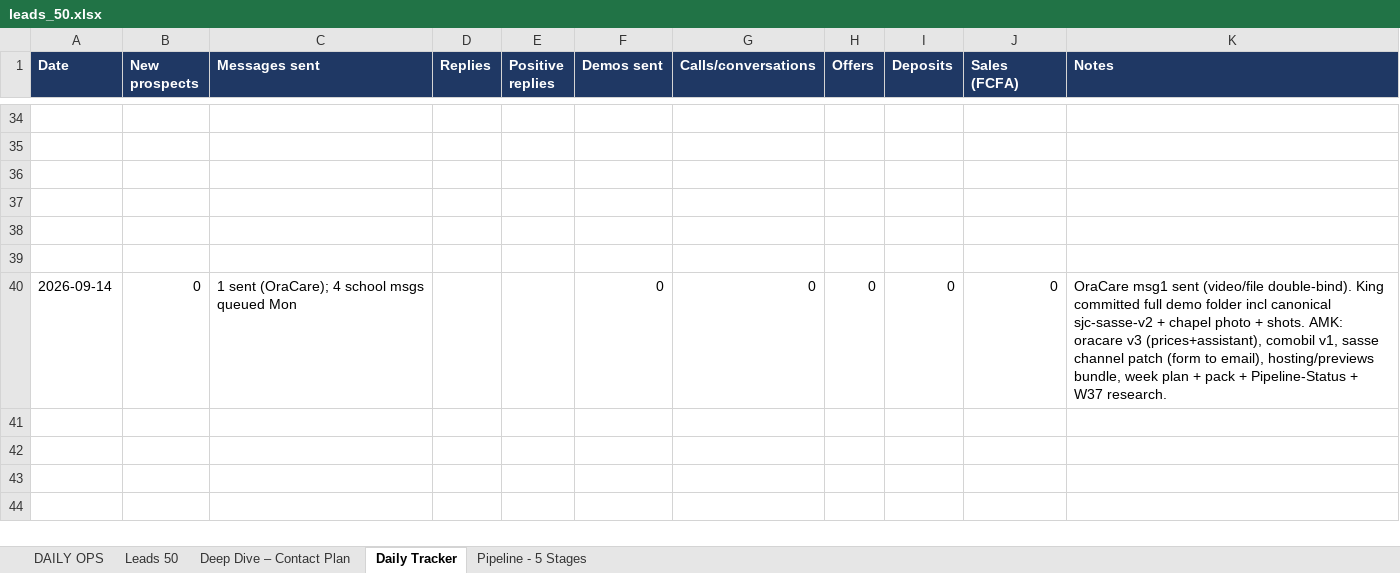
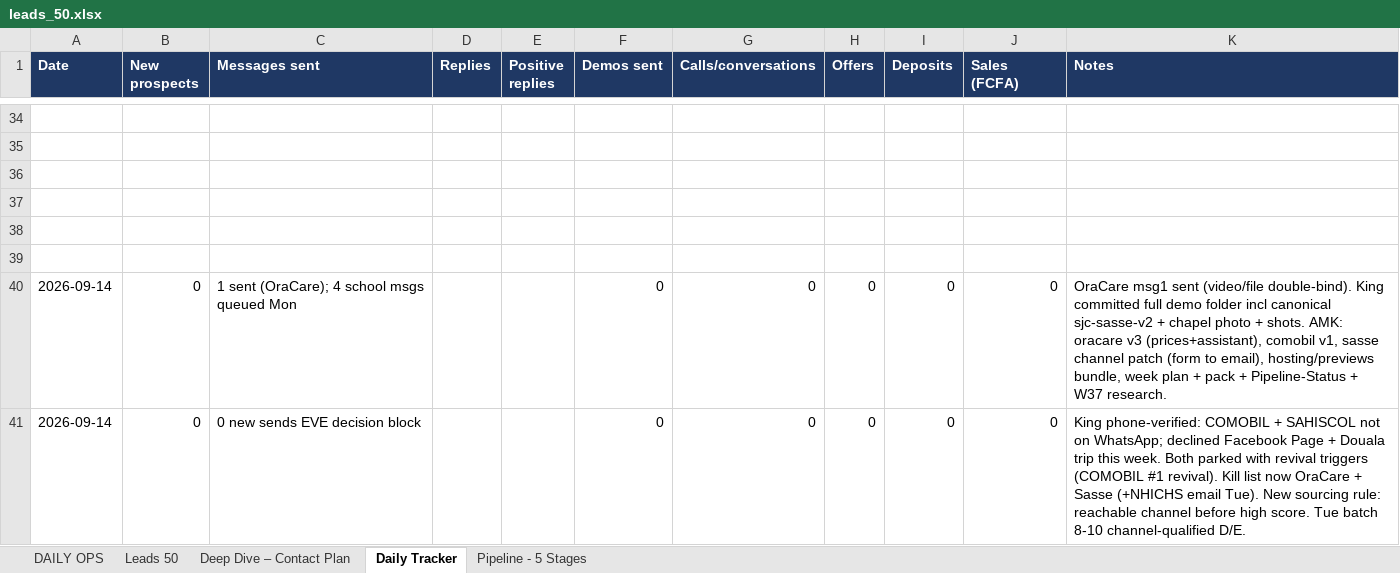
Before and after one commit to AKWOKING/AMK, an Excel workbook: leads/leads_50.xlsx, sheet Daily Tracker, drawn as a sheet; only a part is shown, gaps mark what is left out; values as stored, in another font and other column widths than the file's, no borders; the diff names each change by its address in the sheet, - before the commit and + after, or states it on an @@ line.

Commit message:
King decision 14 Sep: park COMOBIL too (no WA/FB/trip this week); board refocused on OraCare + Sasse + NHICHS email; Tue batch becomes channel-qualified backfill
Co-authored-by: arena-agent <297053741+arena-agent@users.noreply.github.com>

```diff
--- a/leads/leads_50.xlsx (sheet Daily Tracker)
+++ b/leads/leads_50.xlsx (sheet Daily Tracker)
+row 41: 2026-09-14 | 0 | 0 new sends EVE decision block |  |  | 0 | 0 | 0 | 0 | 0 | King phone-verified: COMOBIL + SAHISCOL not on WhatsApp; declined Facebook Page + Douala trip this week. Both parked with revival triggers (COMOBIL #1 revival). Kill list now OraCare + Sasse (+NHICHS email Tue). New sourcing rule: reachable channel before high score. Tue batch 8-10 channel-qualified D/E.
```
Also changed, not shown: sheet DAILY OPS, sheet Pipeline - 5 Stages, 4 other files.
